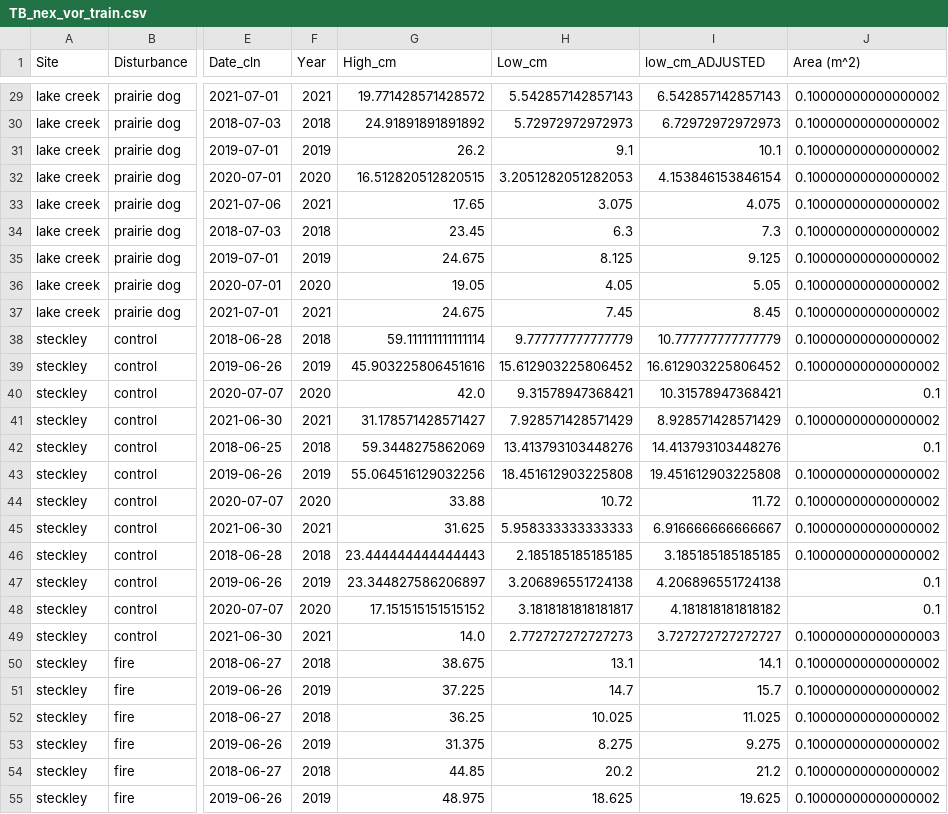
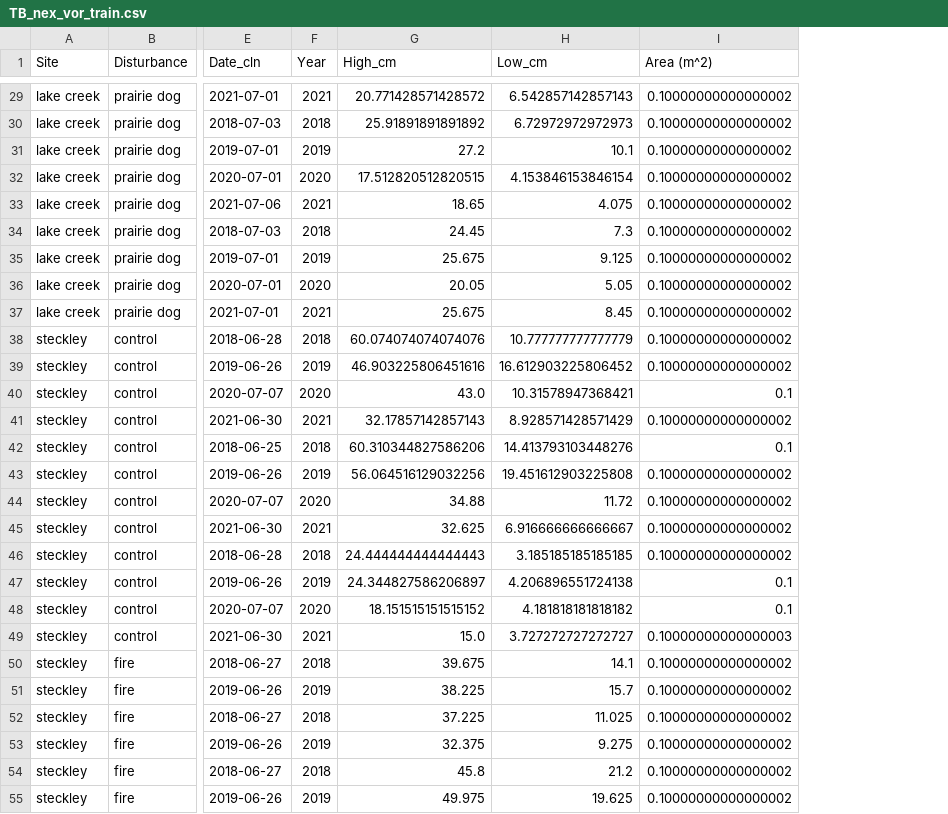
Before and after one commit to kearney-sp/tbng_veg, a CSV file: data/vor_train/TB_nex_vor_train.csv, drawn as a sheet; only a part is shown, gaps mark what is left out; removed rows and columns are numbered as before the commit, all else as after; the diff covers the shown part only; the diff names each change by its address in the sheet, - before the commit and + after, or states it on an @@ line.

```diff
--- a/data/vor_train/TB_nex_vor_train.csv
+++ b/data/vor_train/TB_nex_vor_train.csv
-column H (Low_cm), rows 29-55: 5.542857142857143 | 5.72972972972973 | 9.1 | 3.2051282051282053 | 3.075 | 6.3 | 8.125 | 4.05 | 7.45 | 9.777777777777779 | 15.612903225806452 | 9.31578947368421 | 7.928571428571429 | 13.413793103448276 | 18.451612903225808 | 10.72 | 5.958333333333333 | 2.185185185185185 | 3.206896551724138 | 3.1818181818181817 | 2.772727272727273 | 13.1 | 14.7 | 10.025 | 8.275 | 20.2 | 18.625
-H1: low_cm_ADJUSTED
+H1: Low_cm
-G29 (High_cm): 19.771428571428572
+G29 (High_cm): 20.771428571428572
-G30 (High_cm): 24.91891891891892
+G30 (High_cm): 25.91891891891892
-G31 (High_cm): 26.2
+G31 (High_cm): 27.2
-G32 (High_cm): 16.512820512820515
+G32 (High_cm): 17.512820512820515
-G33 (High_cm): 17.65
+G33 (High_cm): 18.65
-G34 (High_cm): 23.45
+G34 (High_cm): 24.45
-G35 (High_cm): 24.675
+G35 (High_cm): 25.675
-G36 (High_cm): 19.05
+G36 (High_cm): 20.05
-G37 (High_cm): 24.675
+G37 (High_cm): 25.675
-G38 (High_cm): 59.111111111111114
+G38 (High_cm): 60.074074074074076
-G39 (High_cm): 45.903225806451616
+G39 (High_cm): 46.903225806451616
-G40 (High_cm): 42.0
+G40 (High_cm): 43.0
-G41 (High_cm): 31.178571428571427
+G41 (High_cm): 32.17857142857143
-G42 (High_cm): 59.3448275862069
+G42 (High_cm): 60.310344827586206
-G43 (High_cm): 55.064516129032256
+G43 (High_cm): 56.064516129032256
-G44 (High_cm): 33.88
+G44 (High_cm): 34.88
-G45 (High_cm): 31.625
+G45 (High_cm): 32.625
-G46 (High_cm): 23.444444444444443
+G46 (High_cm): 24.444444444444443
-G47 (High_cm): 23.344827586206897
+G47 (High_cm): 24.344827586206897
-G48 (High_cm): 17.151515151515152
+G48 (High_cm): 18.151515151515152
-G49 (High_cm): 14.0
+G49 (High_cm): 15.0
-G50 (High_cm): 38.675
+G50 (High_cm): 39.675
-G51 (High_cm): 37.225
+G51 (High_cm): 38.225
-G52 (High_cm): 36.25
+G52 (High_cm): 37.225
-G53 (High_cm): 31.375
+G53 (High_cm): 32.375
-G54 (High_cm): 44.85
+G54 (High_cm): 45.8
-G55 (High_cm): 48.975
+G55 (High_cm): 49.975
```
Also changed, not shown: 111 edited cells elsewhere in this file, data/clip/TB_pdog_clip.csv, data/pf_train/TB_nex_pf_train_long.csv, 32 other files.
